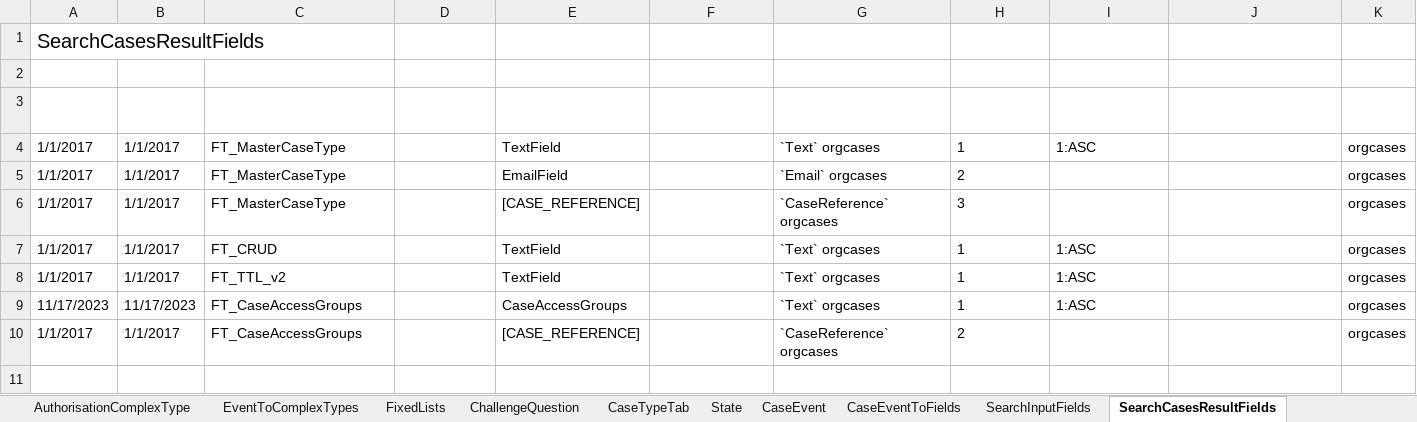
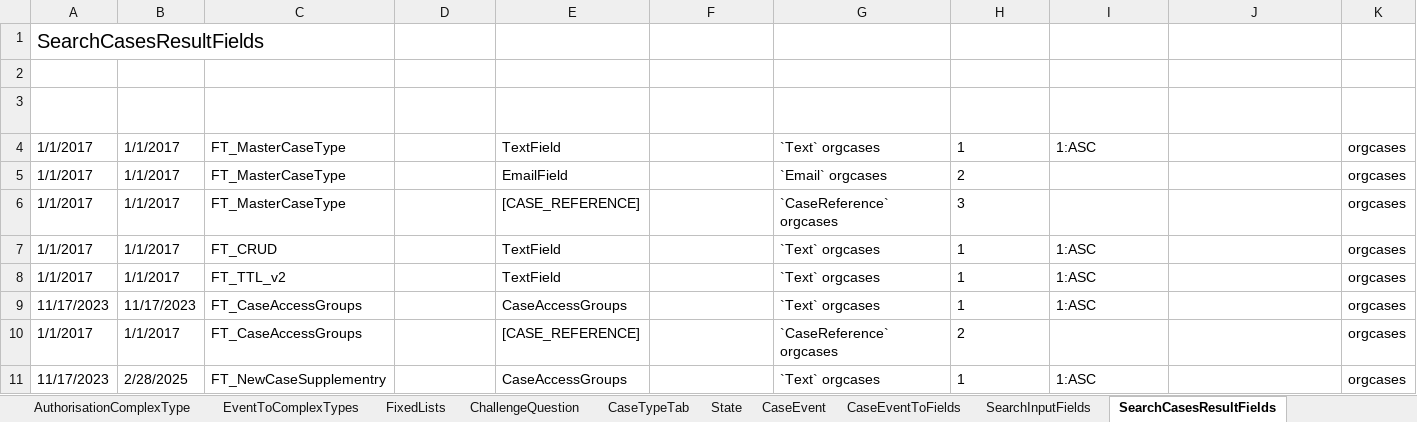
Before and after one commit to hmcts/ccd-test-definitions, an Excel workbook: src/main/resources/uk/gov/hmcts/ccd/test_definitions/excel/BEFTA_Master_Definition.xlsx, sheet SearchCasesResultFields, drawn as a sheet; values as stored, in another font and other column widths than the file's, no borders; table styles not drawn; the diff names each change by its address in the sheet, - before the commit and + after, or states it on an @@ line.

Commit message:
added usecase orgcases to casetype FT_NewCaseSupplementry

```diff
--- a/src/main/resources/uk/gov/hmcts/ccd/test_definitions/excel/BEFTA_Master_Definition.xlsx (sheet SearchCasesResultFields)
+++ b/src/main/resources/uk/gov/hmcts/ccd/test_definitions/excel/BEFTA_Master_Definition.xlsx (sheet SearchCasesResultFields)
+row 11: 11/17/2023 | 2/28/2025 | FT_NewCaseSupplementry |  | CaseAccessGroups |  | `Text` orgcases | 1 | 1:ASC |  | orgcases
```
Also changed, not shown: 1 other file.
